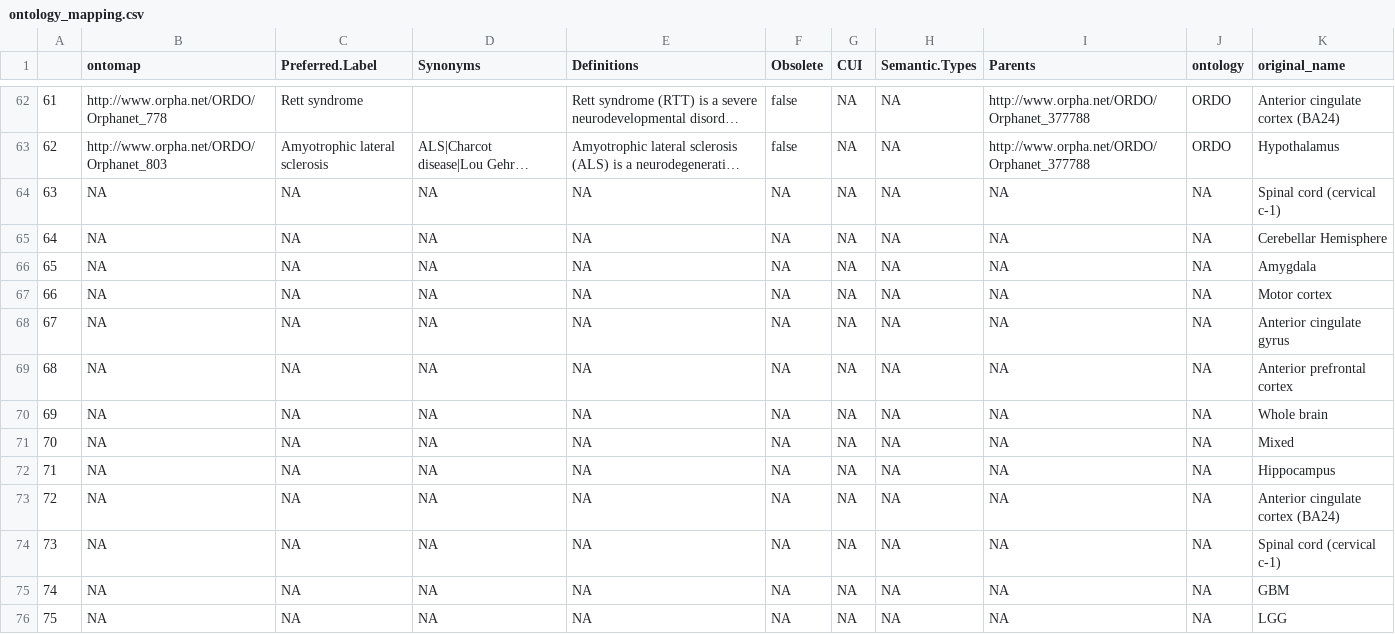
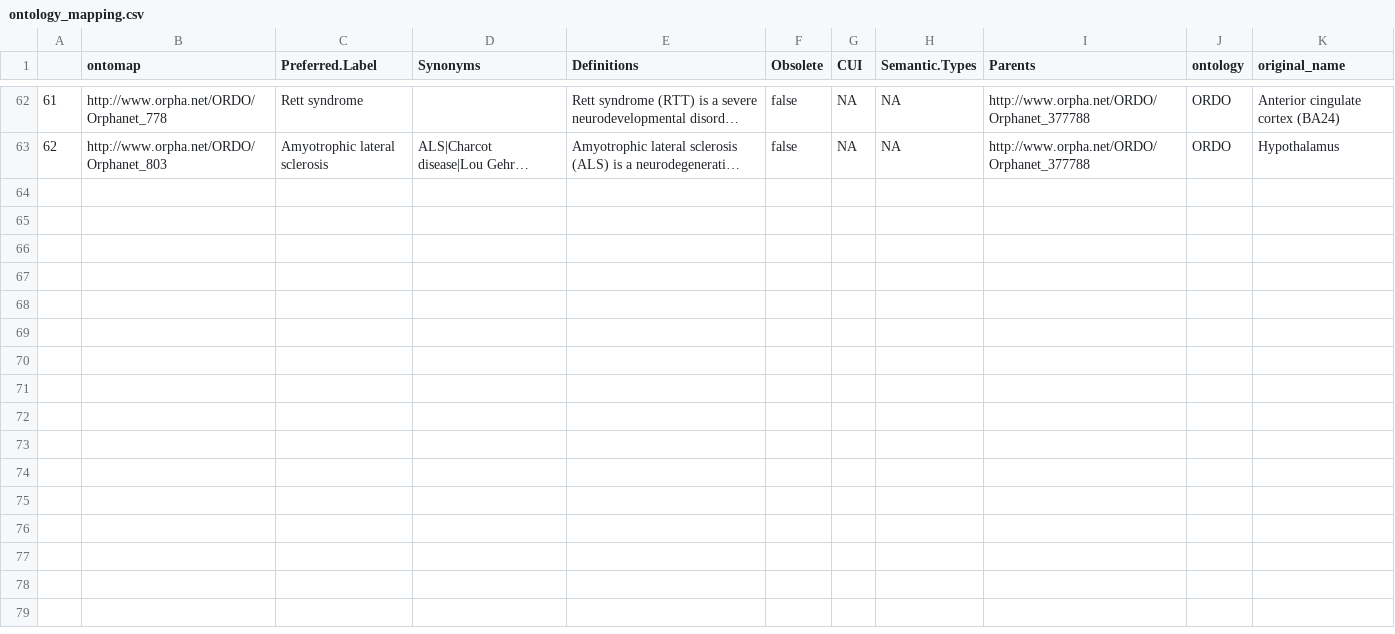
Before and after one commit to LieberInstitute/recount-brain, a CSV file: cross_studies_metadata/ontology_mapping.csv, drawn as a sheet; only a part is shown, gaps mark what is left out; long unchanged cells end in …; the diff names each change by its address in the sheet, - before the commit and + after, or states it on an @@ line.

Commit message:
Remove useless NA values from ontology mapping
* these are represented correctly anyway in
  another set of rows in the file.

```diff
--- a/cross_studies_metadata/ontology_mapping.csv
+++ b/cross_studies_metadata/ontology_mapping.csv
-row 64: 63 | NA | NA | NA | NA | NA | NA | NA | NA | NA | Spinal cord (cervical c-1)
-row 65: 64 | NA | NA | NA | NA | NA | NA | NA | NA | NA | Cerebellar Hemisphere
-row 66: 65 | NA | NA | NA | NA | NA | NA | NA | NA | NA | Amygdala
-row 67: 66 | NA | NA | NA | NA | NA | NA | NA | NA | NA | Motor cortex
-row 68: 67 | NA | NA | NA | NA | NA | NA | NA | NA | NA | Anterior cingulate gyrus
-row 69: 68 | NA | NA | NA | NA | NA | NA | NA | NA | NA | Anterior prefrontal cortex
-row 70: 69 | NA | NA | NA | NA | NA | NA | NA | NA | NA | Whole brain
-row 71: 70 | NA | NA | NA | NA | NA | NA | NA | NA | NA | Mixed
-row 72: 71 | NA | NA | NA | NA | NA | NA | NA | NA | NA | Hippocampus
-row 73: 72 | NA | NA | NA | NA | NA | NA | NA | NA | NA | Anterior cingulate cortex (BA24)
-row 74: 73 | NA | NA | NA | NA | NA | NA | NA | NA | NA | Spinal cord (cervical c-1)
-row 75: 74 | NA | NA | NA | NA | NA | NA | NA | NA | NA | GBM
-row 76: 75 | NA | NA | NA | NA | NA | NA | NA | NA | NA | LGG
```
Also changed, not shown: 2 other files.
